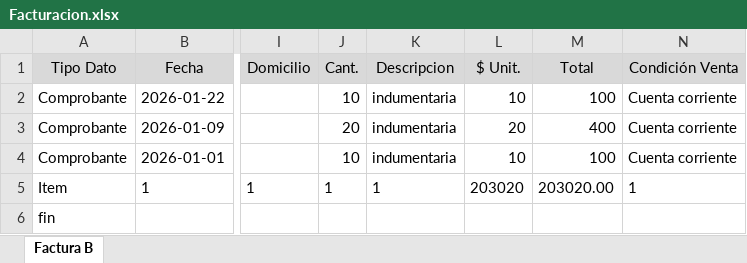
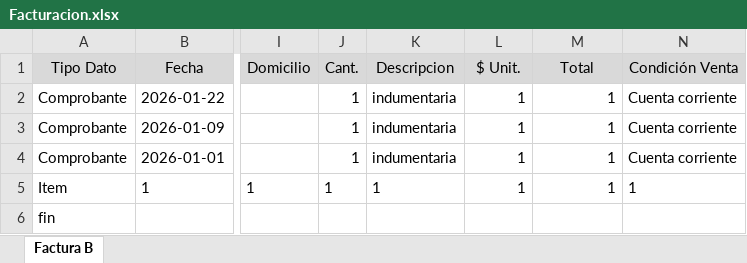
Before and after one commit to guelfys/invoice-pro-back, an Excel workbook: input/Facturacion.xlsx, sheet Factura B, drawn as a sheet; only a part is shown, gaps mark what is left out; values as stored, in another font and other column widths than the file's, no borders; the diff names each change by its address in the sheet, - before the commit and + after, or states it on an @@ line.

Commit message:
fix: facturación exitosa, falta reflejarlo en el pdf

```diff
--- a/input/Facturacion.xlsx (sheet Factura B)
+++ b/input/Facturacion.xlsx (sheet Factura B)
-J2 (Cant.): 10
+J2 (Cant.): 1
-L2 ($ Unit.): 10
+L2 ($ Unit.): 1
-M2 (Total): 100
+M2 (Total): 1
-J3 (Cant.): 20
+J3 (Cant.): 1
-L3 ($ Unit.): 20
+L3 ($ Unit.): 1
-M3 (Total): 400
+M3 (Total): 1
-J4 (Cant.): 10
+J4 (Cant.): 1
-L4 ($ Unit.): 10
+L4 ($ Unit.): 1
-M4 (Total): 100
+M4 (Total): 1
-L5 ($ Unit.): 203020
+L5 ($ Unit.): 1
-M5 (Total): 203020.00
+M5 (Total): 1
```
Also changed, not shown: 10 other files.
